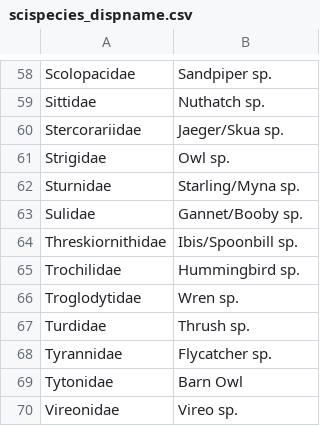
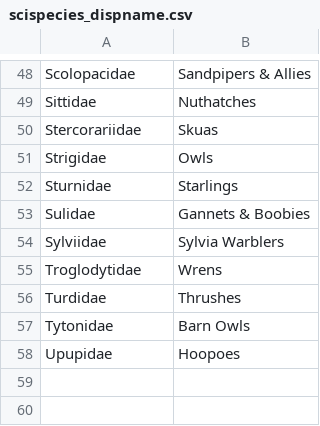
Before and after one commit to HackyPenguin/kingfisher, a CSV file: analyzer/models/scispecies_dispname.csv, drawn as a sheet; only a part is shown, gaps mark what is left out; removed rows and columns are numbered as before the commit, all else as after; the diff covers the shown part only; the diff names each change by its address in the sheet, - before the commit and + after, or states it on an @@ line.

```diff
--- a/analyzer/models/scispecies_dispname.csv
+++ b/analyzer/models/scispecies_dispname.csv
-B48: Sandpiper sp.
+B48: Sandpipers & Allies
-B49: Nuthatch sp.
+B49: Nuthatches
-B50: Jaeger/Skua sp.
+B50: Skuas
-B51: Owl sp.
+B51: Owls
-B52: Starling/Myna sp.
+B52: Starlings
-B53: Gannet/Booby sp.
+B53: Gannets & Boobies
-row 64: Threskiornithidae | Ibis/Spoonbill sp.
-row 65: Trochilidae | Hummingbird sp.
+row 54: Sylviidae | Sylvia Warblers
-B55: Wren sp.
+B55: Wrens
-B56: Thrush sp.
+B56: Thrushes
-row 68: Tyrannidae | Flycatcher sp.
-B57: Barn Owl
+B57: Barn Owls
-row 70: Vireonidae | Vireo sp.
+row 58: Upupidae | Hoopoes
```
Also changed, not shown: 9 added rows, 19 removed rows and 36 edited cells elsewhere in this file, 12 other files.
